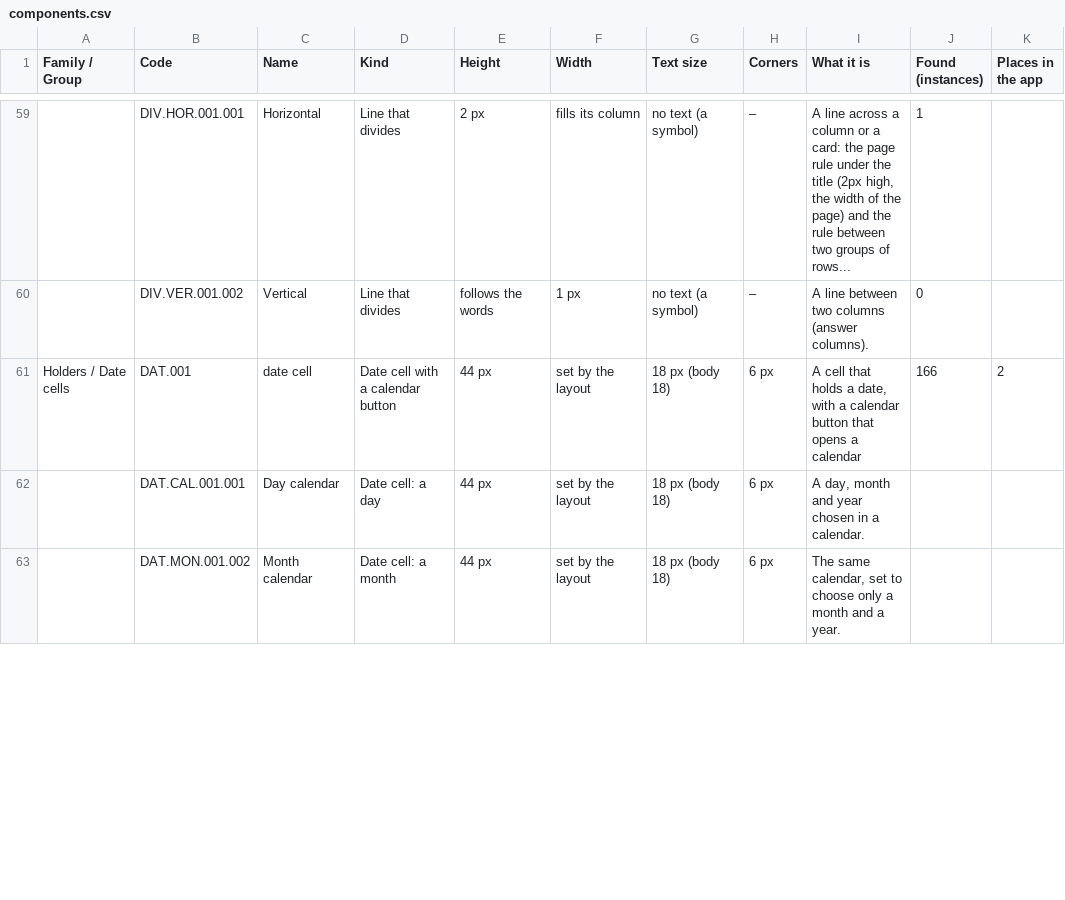
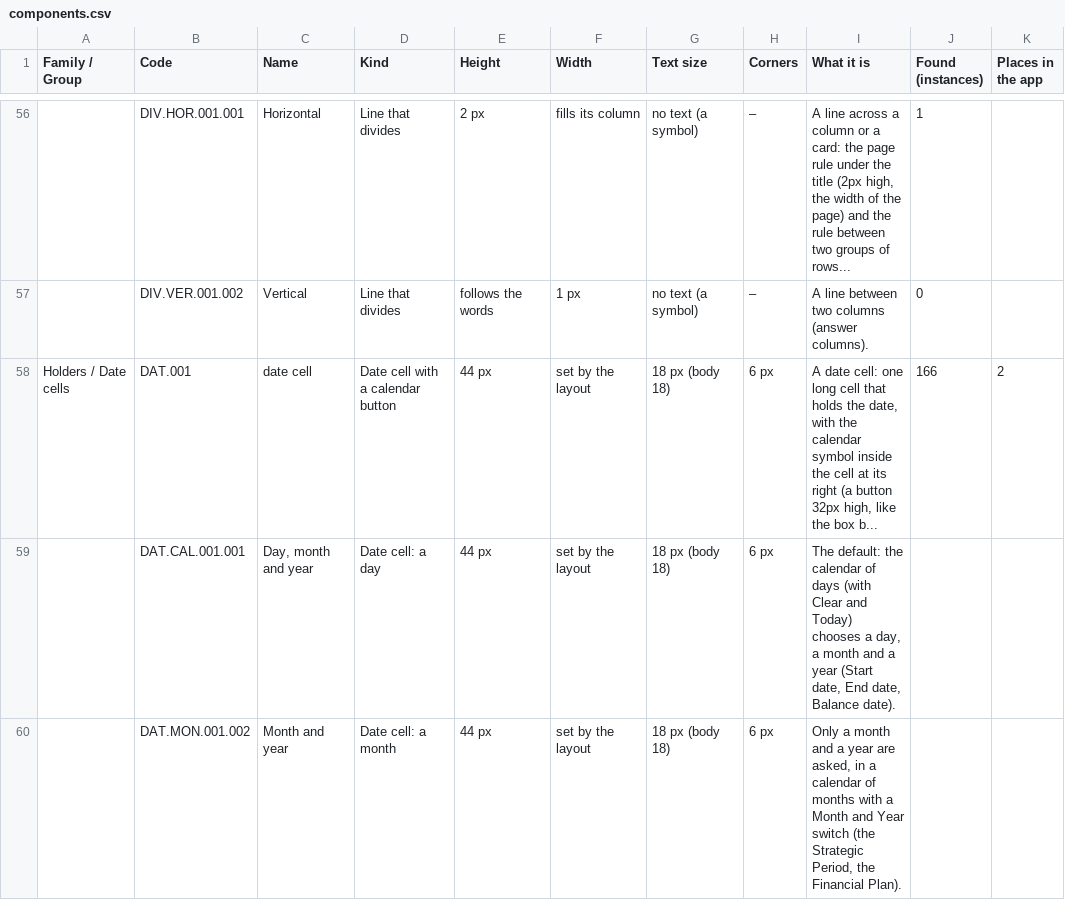
Before and after one commit to AthanasiosZagkliveris/NorthStardustStudio, a CSV file: catalogue/exports/components.csv, drawn as a sheet; only a part is shown, gaps mark what is left out; addresses are those after the commit; the diff covers the shown part only; the diff names each change by its address in the sheet, - before the commit and + after, or states it on an @@ line.

```diff
--- a/catalogue/exports/components.csv
+++ b/catalogue/exports/components.csv
-I58 (What it is): A cell that holds a date, with a calendar button that opens a calendar
+I58 (What it is): A date cell: one long cell that holds the date, with the calendar symbol inside the cell at its right (a button 32px high, like the box b...
-C59 (Name): Day calendar
+C59 (Name): Day, month and year
-I59 (What it is): A day, month and year chosen in a calendar.
+I59 (What it is): The default: the calendar of days (with Clear and Today) chooses a day, a month and a year (Start date, End date, Balance date).
-C60 (Name): Month calendar
+C60 (Name): Month and year
-I60 (What it is): The same calendar, set to choose only a month and a year.
+I60 (What it is): Only a month and a year are asked, in a calendar of months with a Month and Year switch (the Strategic Period, the Financial Plan).
```
Also changed, not shown: 6 removed rows and 62 edited cells elsewhere in this file, 14 other files.
